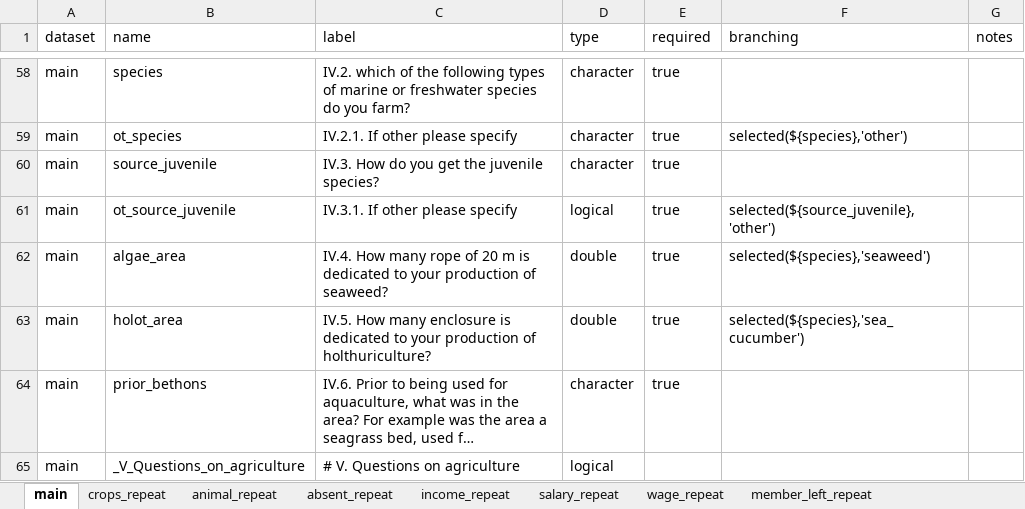
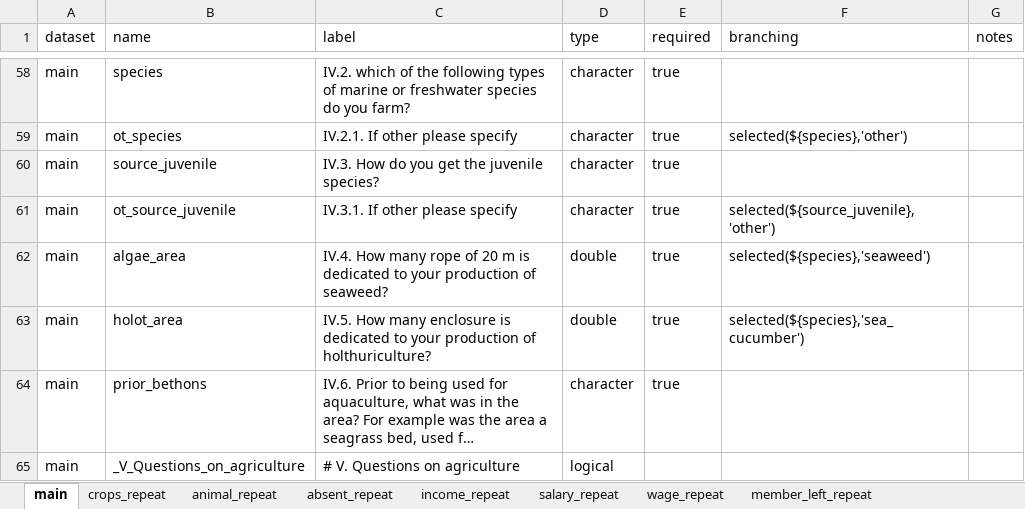
Before and after one commit to cg0lden/SW-Madagascar, an Excel workbook: Data Dictionary/HH_DataDictionary.xlsx, sheet main, drawn as a sheet; only a part is shown, gaps mark what is left out; long unchanged cells end in …; values as stored, in another font and other column widths than the file's, no borders; the diff names each change by its address in the sheet, - before the commit and + after, or states it on an @@ line.

Commit message:
Updating file paths to be relative and one change in a variable type in main HHData, affecting data dictionary and main.RData

```diff
--- a/Data Dictionary/HH_DataDictionary.xlsx (sheet main)
+++ b/Data Dictionary/HH_DataDictionary.xlsx (sheet main)
-D61 (type): logical
+D61 (type): character
```
Also changed, not shown: 4 other files.
